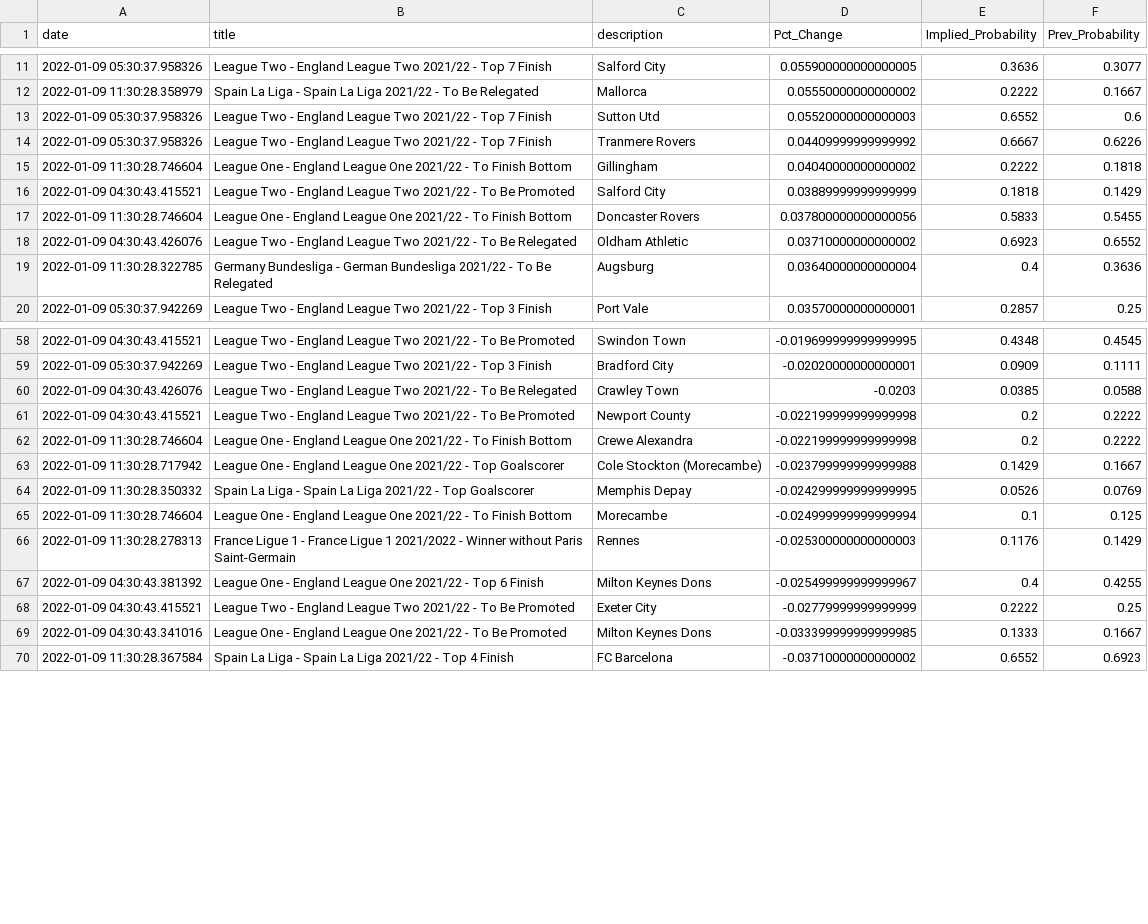
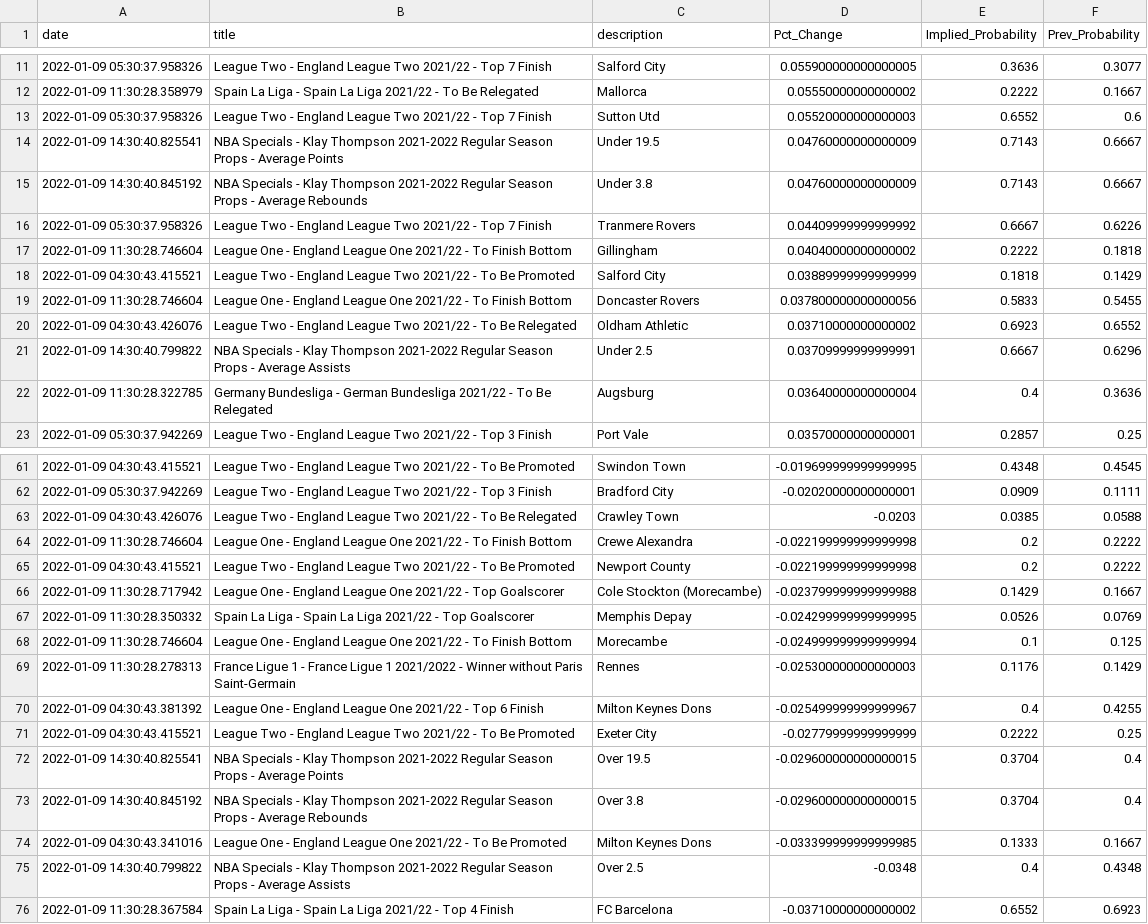
Before and after one commit to aaroncolesmith/bovada, a CSV file: bovada_scatter.csv, drawn as a sheet; only a part is shown, gaps mark what is left out.

Commit message:
colab_commit

```diff
--- a/bovada_scatter.csv
+++ b/bovada_scatter.csv
@@ -13,2 +13,4 @@ date,title,description,Pct_Change,Implied_Probability,Prev_Probability
 2022-01-09 05:30:37.958326,League Two - England League Two 2021/22 - Top 7 Finish,Sutton Utd,0.05520000000000003,0.6552,0.6
+2022-01-09 14:30:40.825541,NBA Specials - Klay Thompson 2021-2022 Regular Season Props - Average Points,Under 19.5,0.04760000000000009,0.7143,0.6667
+2022-01-09 14:30:40.845192,NBA Specials - Klay Thompson 2021-2022 Regular Season Props - Average Rebounds,Under 3.8,0.04760000000000009,0.7143,0.6667
 2022-01-09 05:30:37.958326,League Two - England League Two 2021/22 - Top 7 Finish,Tranmere Rovers,0.04409999999999992,0.6667,0.6226
@@ -18,2 +20,3 @@ date,title,description,Pct_Change,Implied_Probability,Prev_Probability
 2022-01-09 04:30:43.426076,League Two - England League Two 2021/22 - To Be Relegated,Oldham Athletic,0.03710000000000002,0.6923,0.6552
+2022-01-09 14:30:40.799822,NBA Specials - Klay Thompson 2021-2022 Regular Season Props - Average Assists,Under 2.5,0.03709999999999991,0.6667,0.6296
 2022-01-09 11:30:28.322785,Germany Bundesliga - German Bundesliga 2021/22 - To Be Relegated,Augsburg,0.03640000000000004,0.4,0.3636
@@ -60,4 +63,4 @@ date,title,description,Pct_Change,Implied_Probability,Prev_Probability
 2022-01-09 04:30:43.426076,League Two - England League Two 2021/22 - To Be Relegated,Crawley Town,-0.0203,0.0385,0.0588
+2022-01-09 11:30:28.746604,League One - England League One 2021/22 - To Finish Bottom,Crewe Alexandra,-0.022199999999999998,0.2,0.2222
 2022-01-09 04:30:43.415521,League Two - England League Two 2021/22 - To Be Promoted,Newport County,-0.022199999999999998,0.2,0.2222
-2022-01-09 11:30:28.746604,League One - England League One 2021/22 - To Finish Bottom,Crewe Alexandra,-0.022199999999999998,0.2,0.2222
 2022-01-09 11:30:28.717942,League One - England League One 2021/22 - Top Goalscorer,Cole Stockton (Morecambe),-0.023799999999999988,0.1429,0.1667
@@ -68,3 +71,6 @@ date,title,description,Pct_Change,Implied_Probability,Prev_Probability
 2022-01-09 04:30:43.415521,League Two - England League Two 2021/22 - To Be Promoted,Exeter City,-0.02779999999999999,0.2222,0.25
+2022-01-09 14:30:40.825541,NBA Specials - Klay Thompson 2021-2022 Regular Season Props - Average Points,Over 19.5,-0.029600000000000015,0.3704,0.4
+2022-01-09 14:30:40.845192,NBA Specials - Klay Thompson 2021-2022 Regular Season Props - Average Rebounds,Over 3.8,-0.029600000000000015,0.3704,0.4
 2022-01-09 04:30:43.341016,League One - England League One 2021/22 - To Be Promoted,Milton Keynes Dons,-0.033399999999999985,0.1333,0.1667
+2022-01-09 14:30:40.799822,NBA Specials - Klay Thompson 2021-2022 Regular Season Props - Average Assists,Over 2.5,-0.0348,0.4,0.4348
 2022-01-09 11:30:28.367584,Spain La Liga - Spain La Liga 2021/22 - Top 4 Finish,FC Barcelona,-0.03710000000000002,0.6552,0.6923
```
